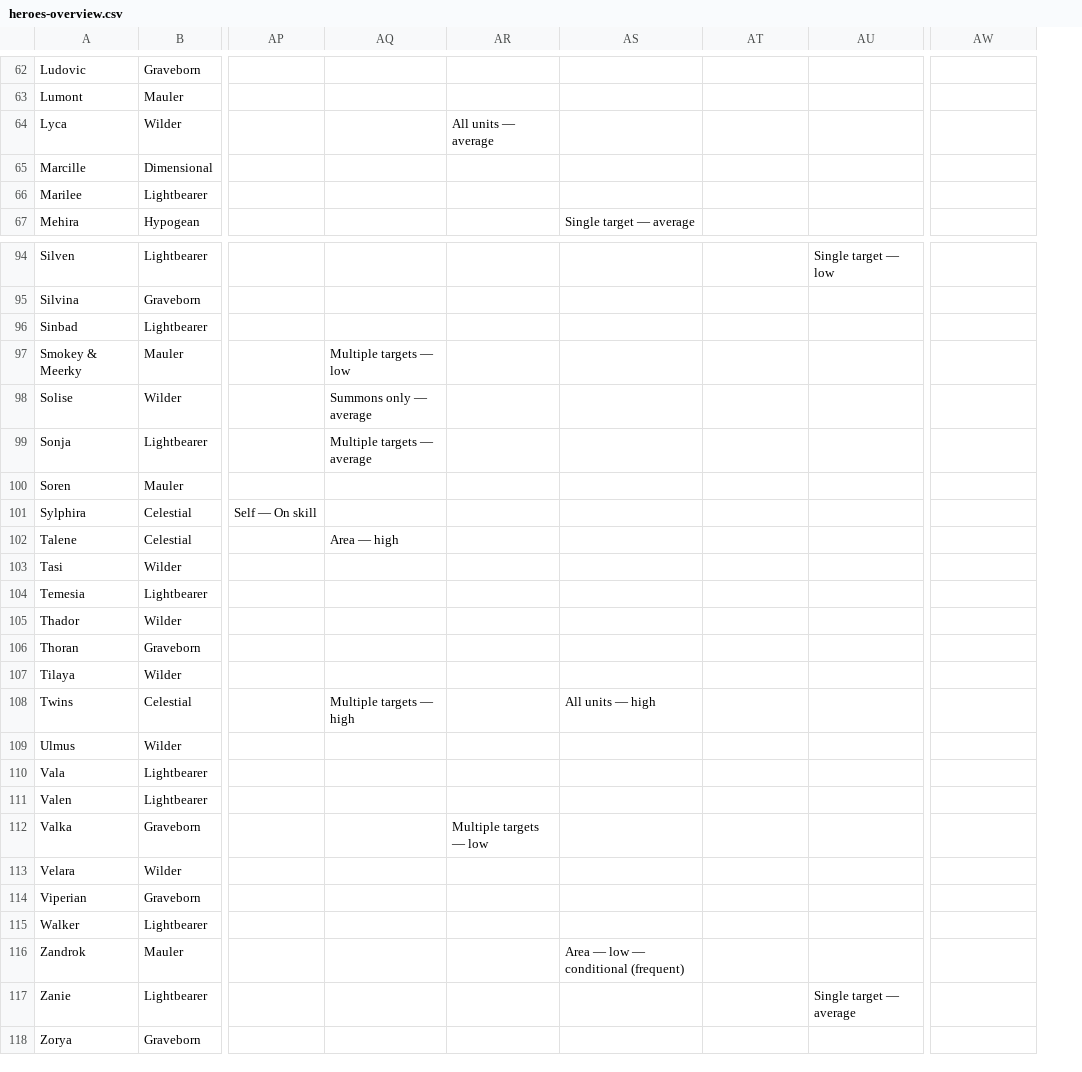
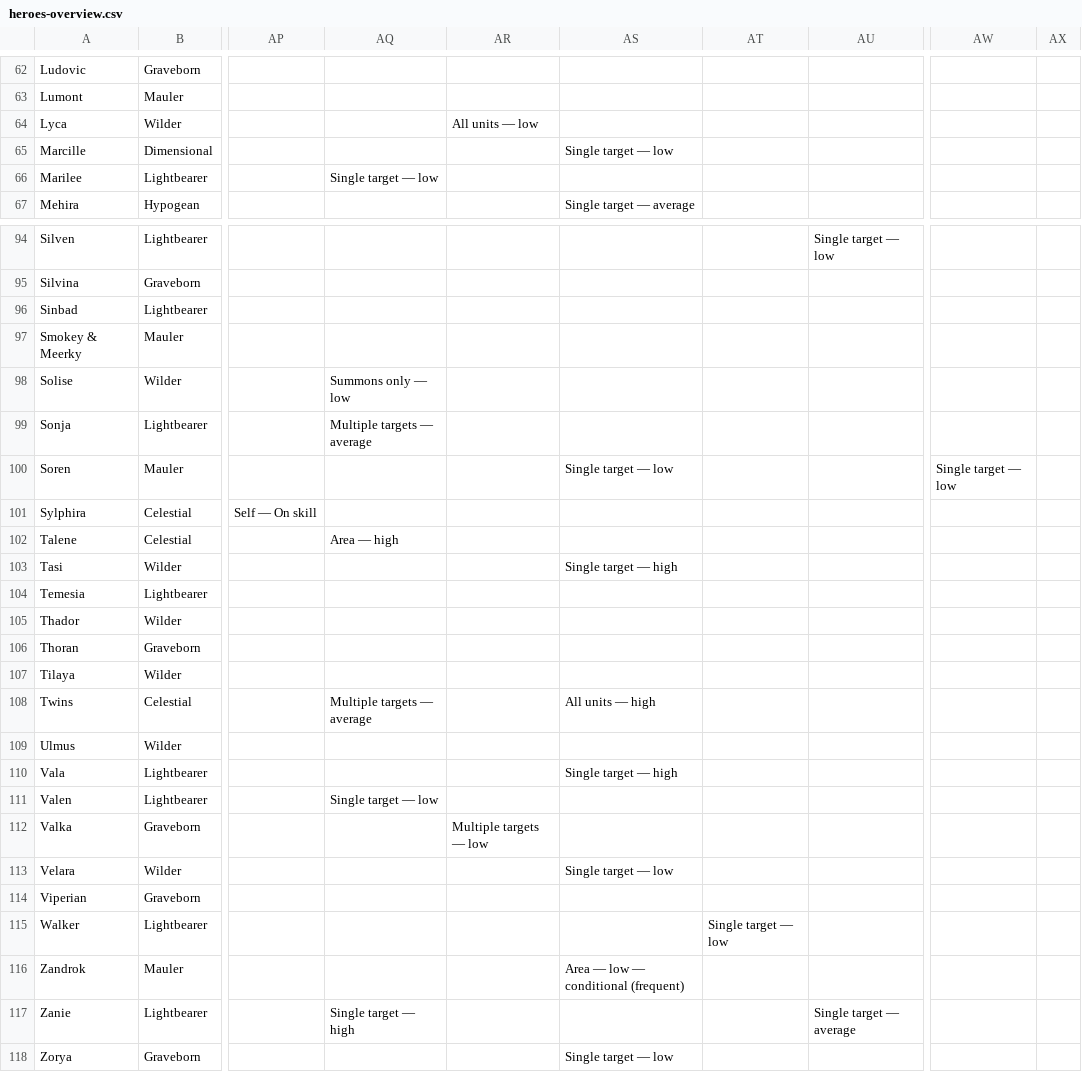
Before and after one commit to arnecls/afjk-characters, a CSV file: heroes-overview.csv, drawn as a sheet; only a part is shown, gaps mark what is left out; the diff covers the shown part only; the diff names each change by its address in the sheet, - before the commit and + after, or states it on an @@ line.

Commit message:
Enhance hero data with updated skill effects, including adjustments to buffs and debuffs for accuracy. Refine synergy calculations and improve targeting classifications in the hero schema. Add new validation documentation for detailed checks on skill effects and targeting consistency.

```diff
--- a/heroes-overview.csv
+++ b/heroes-overview.csv
+column AX, empty
-AR64: All units — average
+AR64: All units — low
-AS65: (empty)
+AS65: Single target — low
-AQ66: (empty)
+AQ66: Single target — low
-AQ97: Multiple targets — low
+AQ97: (empty)
-AQ98: Summons only — average
+AQ98: Summons only — low
-AS100: (empty)
+AS100: Single target — low
-AW100: (empty)
+AW100: Single target — low
-AS103: (empty)
+AS103: Single target — high
-AQ108: Multiple targets — high
+AQ108: Multiple targets — average
-AS110: (empty)
+AS110: Single target — high
-AQ111: (empty)
+AQ111: Single target — low
-AS113: (empty)
+AS113: Single target — low
-AT115: (empty)
+AT115: Single target — low
-AQ117: (empty)
+AQ117: Single target — high
-AS118: (empty)
+AS118: Single target — low
```
Also changed, not shown: 30 edited cells elsewhere in this file, site/data/heroes-overview.csv, 13 other files.
